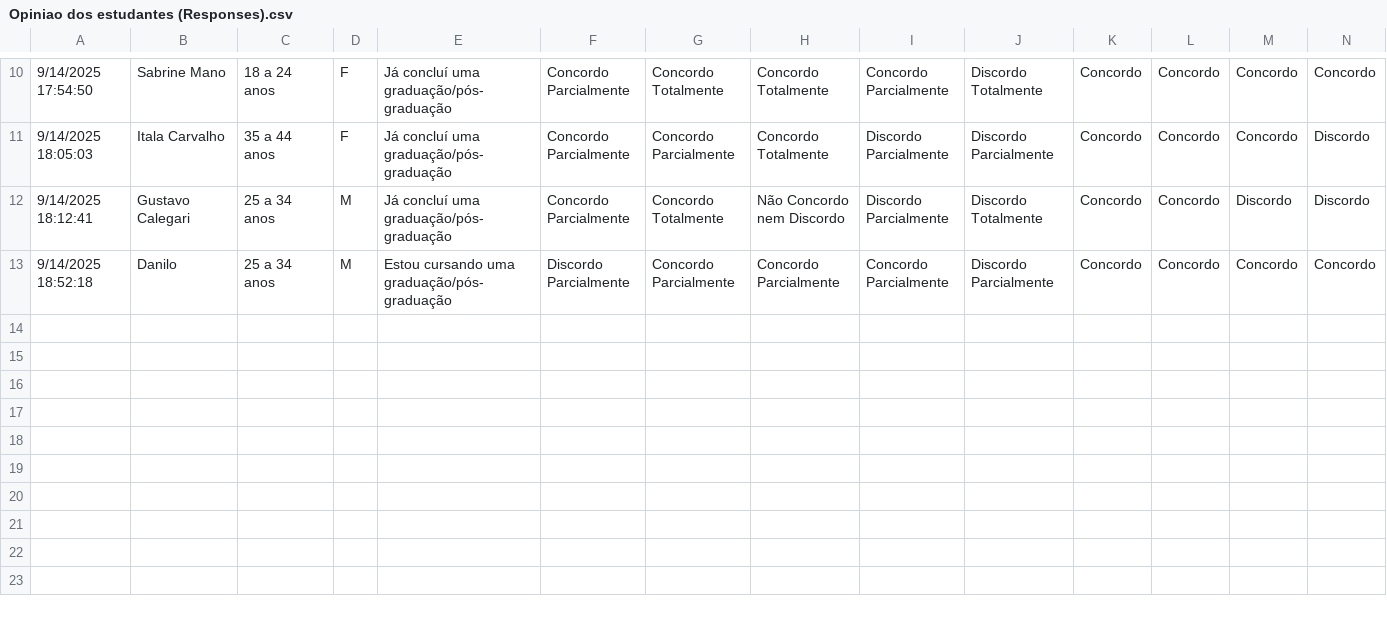
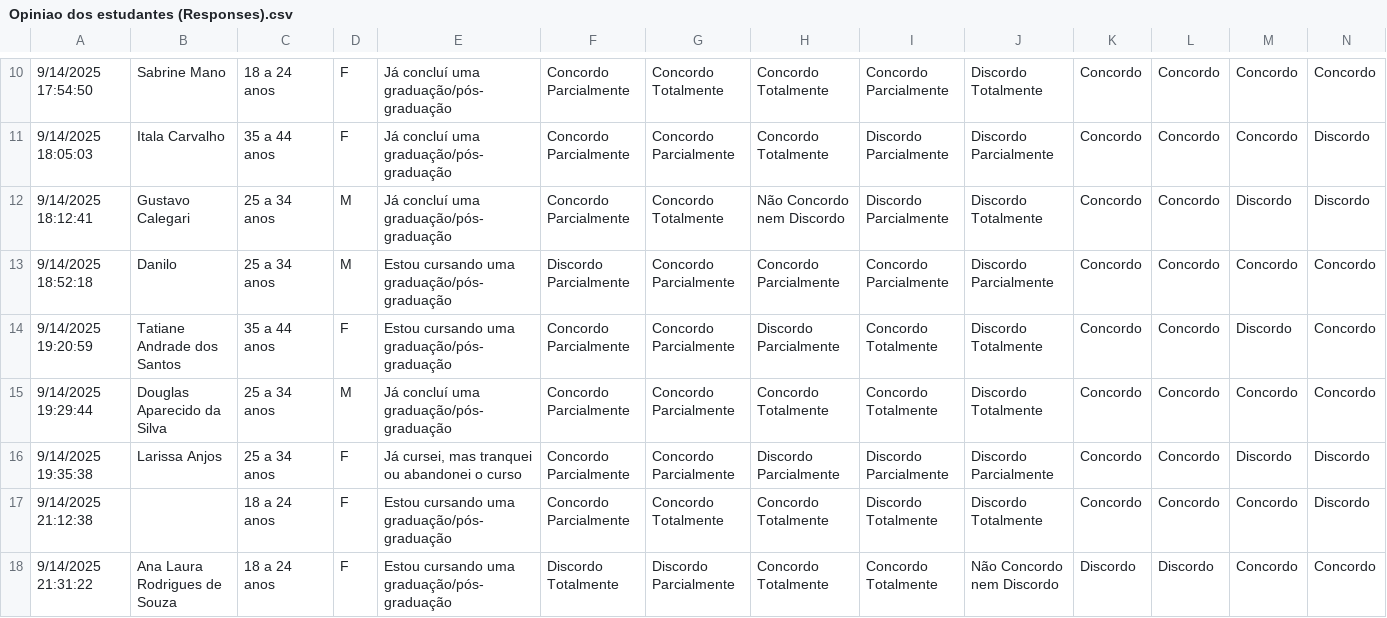
Before and after one commit to DhiegoFernandes/Analise-Likert-e-Thurstone, a CSV file: dados/Opiniao dos estudantes (Responses).csv, drawn as a sheet; only a part is shown, gaps mark what is left out; rows hold the shown columns only; the diff names each change by its address in the sheet, - before the commit and + after, or states it on an @@ line.

```diff
--- a/dados/Opiniao dos estudantes (Responses).csv
+++ b/dados/Opiniao dos estudantes (Responses).csv
+row 14: 9/14/2025 19:20:59 | Tatiane Andrade dos Santos | 35 a 44 anos | F | Estou cursando uma graduação/pós-graduação | Concordo Parcialmente | Concordo Parcialmente | Discordo Parcialmente | Concordo Totalmente | Discordo Totalmente | Concordo | Concordo | Discordo | Concordo
+row 15: 9/14/2025 19:29:44 | Douglas Aparecido da Silva | 25 a 34 anos | M | Já concluí uma graduação/pós-graduação | Concordo Parcialmente | Concordo Parcialmente | Concordo Totalmente | Concordo Totalmente | Discordo Totalmente | Concordo | Concordo | Concordo | Concordo
+row 16: 9/14/2025 19:35:38 | Larissa Anjos | 25 a 34 anos | F | Já cursei, mas tranquei ou abandonei o curso | Concordo Parcialmente | Concordo Parcialmente | Discordo Parcialmente | Discordo Parcialmente | Discordo Parcialmente | Concordo | Concordo | Discordo | Discordo
+row 17: 9/14/2025 21:12:38 |  | 18 a 24 anos | F | Estou cursando uma graduação/pós-graduação | Concordo Parcialmente | Concordo Totalmente | Concordo Totalmente | Discordo Totalmente | Discordo Totalmente | Concordo | Concordo | Concordo | Discordo
+row 18: 9/14/2025 21:31:22 | Ana Laura Rodrigues de Souza | 18 a 24 anos | F | Estou cursando uma graduação/pós-graduação | Discordo Totalmente | Discordo Parcialmente | Concordo Totalmente | Concordo Totalmente | Não Concordo nem Discordo | Discordo | Discordo | Concordo | Concordo
```
Also changed, not shown: 2 other files.
